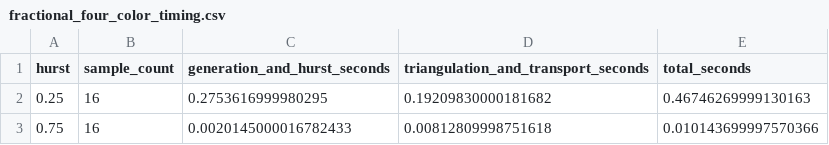
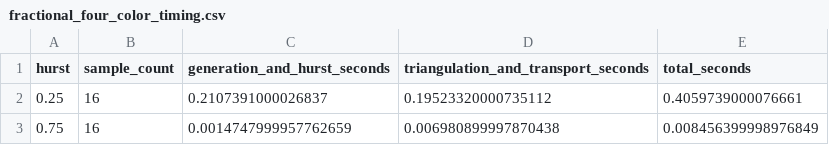
Before and after one commit to rbajaj5/four-color-proof-program, a CSV file: results/fractional_field_four_color_gpu_smoke/fractional_four_color_timing.csv, drawn as a sheet.

```diff
--- a/results/fractional_field_four_color_gpu_smoke/fractional_four_color_timing.csv
+++ b/results/fractional_field_four_color_gpu_smoke/fractional_four_color_timing.csv
@@ -1,3 +1,3 @@
 hurst,sample_count,generation_and_hurst_seconds,triangulation_and_transport_seconds,total_seconds
-0.25,16,0.2753616999980295,0.19209830000181682,0.46746269999130163
-0.75,16,0.0020145000016782433,0.00812809998751618,0.010143699997570366
+0.25,16,0.2107391000026837,0.19523320000735112,0.4059739000076661
+0.75,16,0.0014747999957762659,0.006980899997870438,0.008456399998976849
```
Also changed, not shown: results/fractional_field_four_color_gpu/fractional_four_color_summary.csv, results/fractional_field_four_color_gpu/fractional_four_color_timing.csv, 49 other files.
